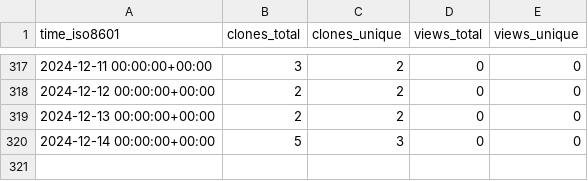
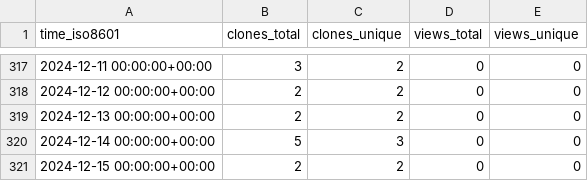
Before and after one commit to stablecaps/stablecaps-pycookiecutter-template, a CSV file: stablecaps/stablecaps-pycookiecutter-template/ghrs-data/views_clones_aggregate.csv, drawn as a sheet; only a part is shown, gaps mark what is left out; the diff names each change by its address in the sheet, - before the commit and + after, or states it on an @@ line.

```diff
--- a/stablecaps/stablecaps-pycookiecutter-template/ghrs-data/views_clones_aggregate.csv
+++ b/stablecaps/stablecaps-pycookiecutter-template/ghrs-data/views_clones_aggregate.csv
+row 321: 2024-12-15 00:00:00+00:00 | 2 | 2 | 0 | 0
```
Also changed, not shown: 1 other file.
